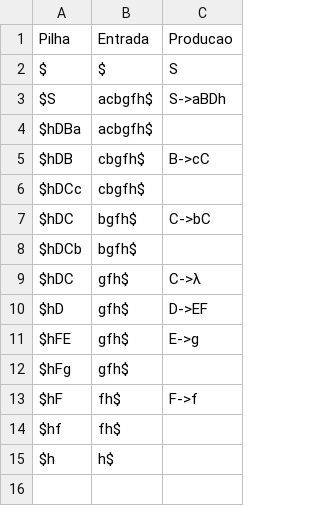
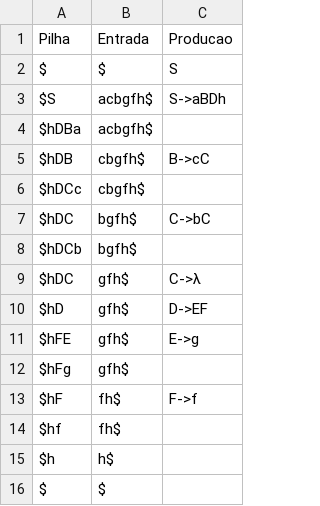
Before and after one commit to fabiobritoo/first-follow, a CSV file: lib/output/test_table/exemplo3.csv, drawn as a sheet; the diff names each change by its address in the sheet, - before the commit and + after, or states it on an @@ line.

```diff
--- a/lib/output/test_table/exemplo3.csv
+++ b/lib/output/test_table/exemplo3.csv
+row 16: $ | $
```
Also changed, not shown: lib/output/first_follow/input_e.csv, lib/output/first_follow/input_g.csv, 23 other files.
